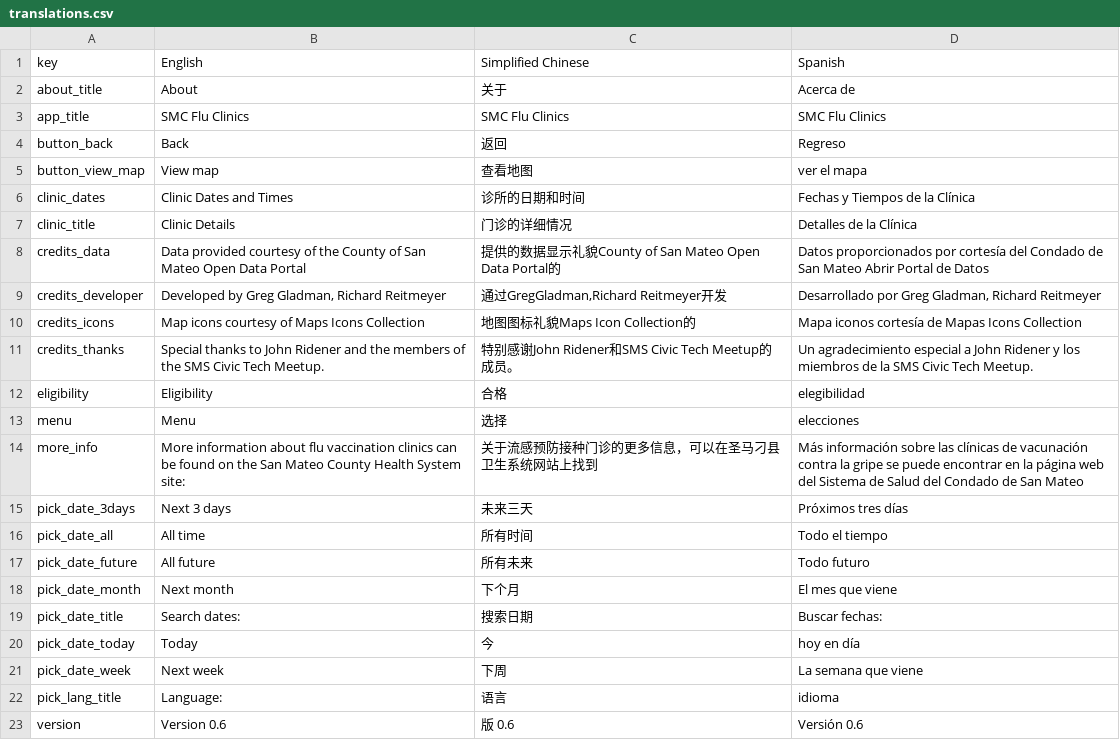
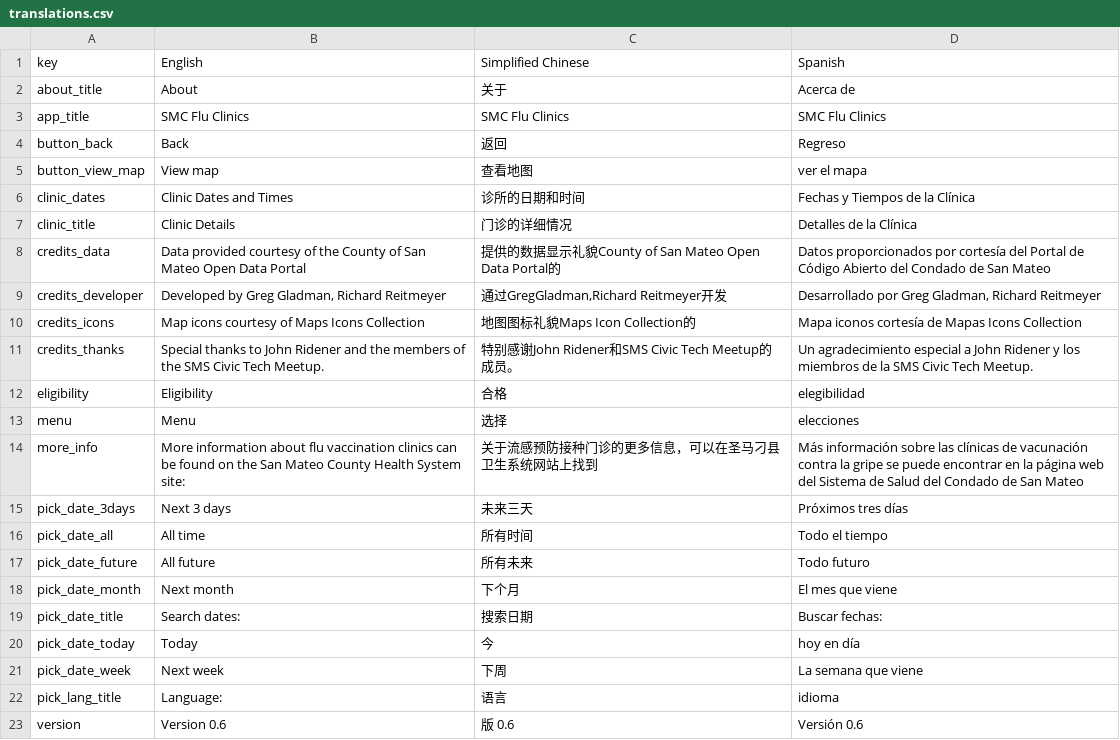
Before and after one commit to ggladman/smcfluclinics, a CSV file: www/js/translations.csv, drawn as a sheet.

Commit message:
Fix literal translation fo Open Source to actual translation

```diff
--- a/www/js/translations.csv
+++ b/www/js/translations.csv
@@ -7,3 +7,3 @@
 "clinic_title","Clinic Details","门诊的详细情况","Detalles de la Clínica"
-"credits_data","Data provided courtesy of the County of San Mateo Open Data Portal","提供的数据显示礼貌County of San Mateo Open Data Portal的","Datos proporcionados por cortesía del Condado de San Mateo Abrir Portal de Datos"
+"credits_data","Data provided courtesy of the County of San Mateo Open Data Portal","提供的数据显示礼貌County of San Mateo Open Data Portal的","Datos proporcionados por cortesía del Portal de Código Abierto del Condado de San Mateo"
 "credits_developer","Developed by Greg Gladman, Richard Reitmeyer","通过GregGladman,Richard Reitmeyer开发","Desarrollado por Greg Gladman, Richard Reitmeyer"
```
